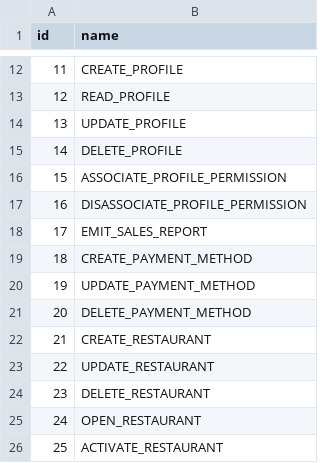
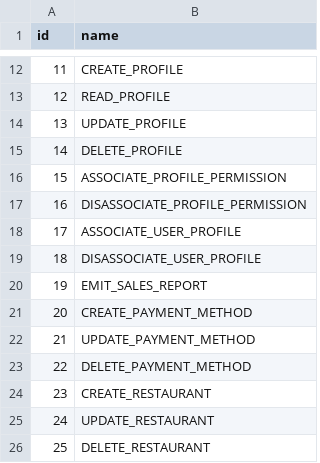
Before and after one commit to FernandoMF-dev/especialista-spring-rest, a CSV file: service/src/main/resources/config/db/data/permissions-v1.csv, drawn as a sheet; only a part is shown, gaps mark what is left out; the shorter side is filled out with more unchanged rows; addresses are those after the commit; the diff names each change by its address in the sheet, - before the commit and + after, or states it on an @@ line.

```diff
--- a/service/src/main/resources/config/db/data/permissions-v1.csv
+++ b/service/src/main/resources/config/db/data/permissions-v1.csv
+row 18: 17 | ASSOCIATE_USER_PROFILE
+row 19: 18 | DISASSOCIATE_USER_PROFILE
@@ column A (id) renumbered from row 20 down @@
```
Also changed, not shown: 4 other files.
